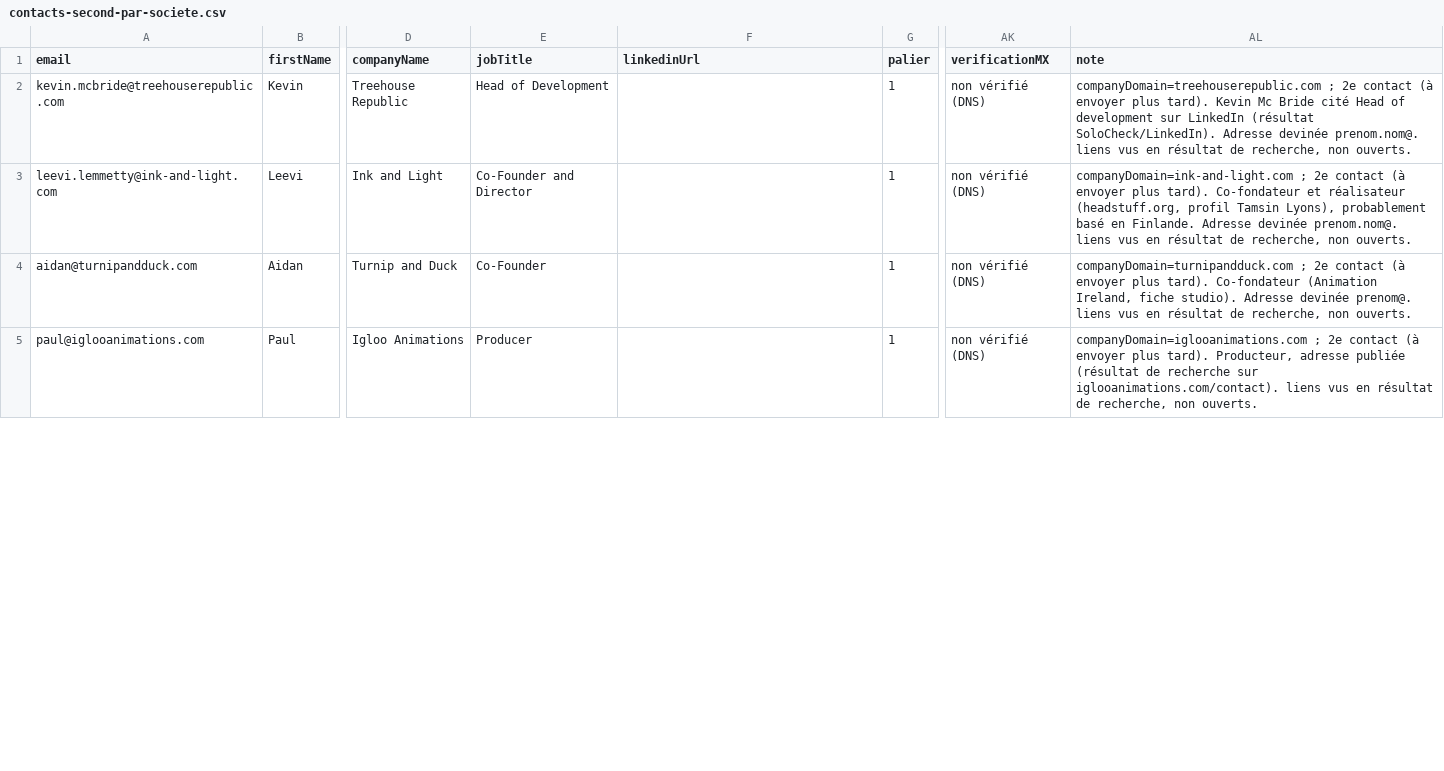
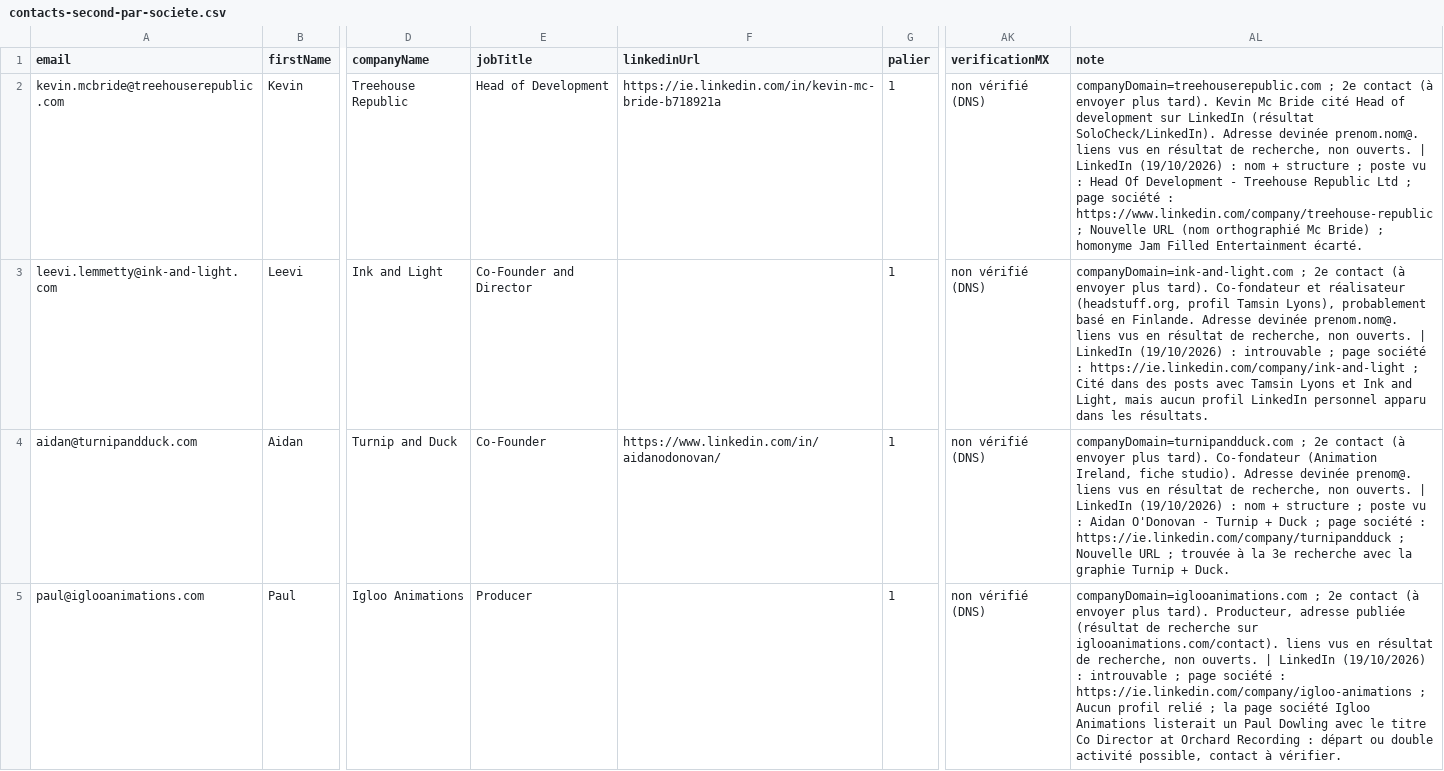
Before and after one commit to jeanprince771-max/revisions, a CSV file: prospection/lot12/contacts-second-par-societe.csv, drawn as a sheet; only a part is shown, gaps mark what is left out; the diff covers the shown part only; the diff names each change by its address in the sheet, - before the commit and + after, or states it on an @@ line.

```diff
--- a/prospection/lot12/contacts-second-par-societe.csv
+++ b/prospection/lot12/contacts-second-par-societe.csv
-F2 (linkedinUrl): (empty)
+F2 (linkedinUrl): https://ie.linkedin.com/in/kevin-mc-bride-b718921a
-AL2 (note): …non ouverts.
+AL2 (note): …non ouverts. | LinkedIn (19/10/2026) : nom + structure ; poste vu : Head Of Development - Treehouse Republic Ltd ; page société : https://www.linkedin.com/company/treehouse-republic ; Nouvelle URL (nom orthographié Mc Bride) ; homonyme Jam Filled Entertainment écarté.
-AL3 (note): …non ouverts.
+AL3 (note): …non ouverts. | LinkedIn (19/10/2026) : introuvable ; page société : https://ie.linkedin.com/company/ink-and-light ; Cité dans des posts avec Tamsin Lyons et Ink and Light, mais aucun profil LinkedIn personnel apparu dans les résultats.
-F4 (linkedinUrl): (empty)
+F4 (linkedinUrl): https://www.linkedin.com/in/aidanodonovan/
-AL4 (note): …non ouverts.
+AL4 (note): …non ouverts. | LinkedIn (19/10/2026) : nom + structure ; poste vu : Aidan O'Donovan - Turnip + Duck ; page société : https://ie.linkedin.com/company/turnipandduck ; Nouvelle URL ; trouvée à la 3e recherche avec la graphie Turnip + Duck.
-AL5 (note): …non ouverts.
+AL5 (note): …non ouverts. | LinkedIn (19/10/2026) : introuvable ; page société : https://ie.linkedin.com/company/igloo-animations ; Aucun profil relié ; la page société Igloo Animations listerait un Paul Dowling avec le titre Co Director at Orchard Recording : départ ou double activité possible, contact à vérifier.
```
Also changed, not shown: 3 edited cells elsewhere in this file, prospection/lot12/agent-i1.csv, prospection/lot12/agent-i3.csv, 9 other files.
